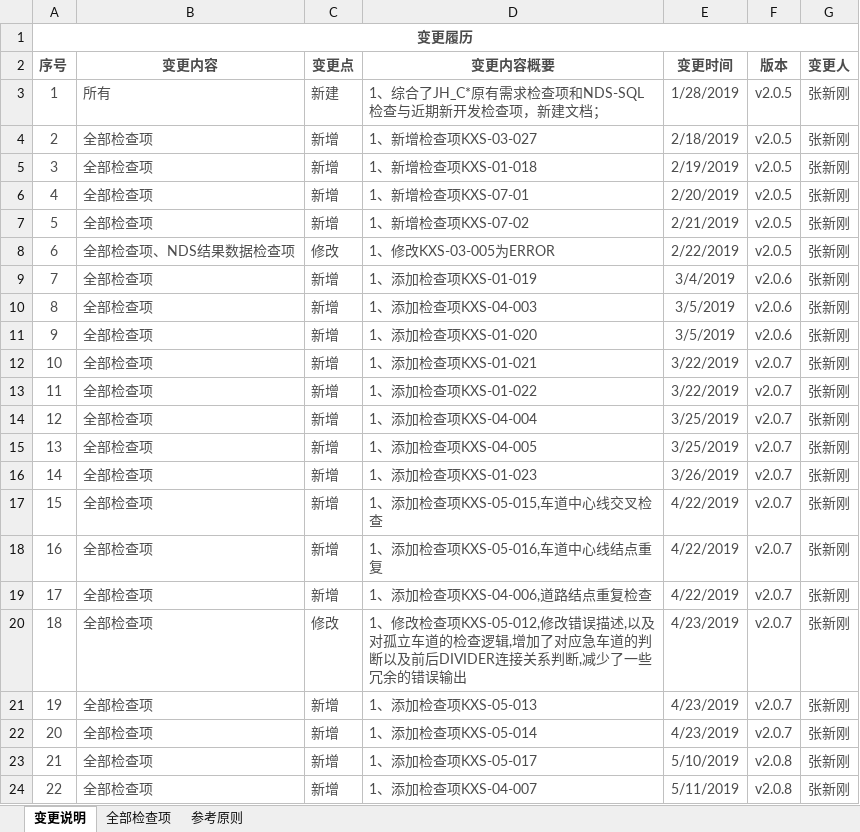
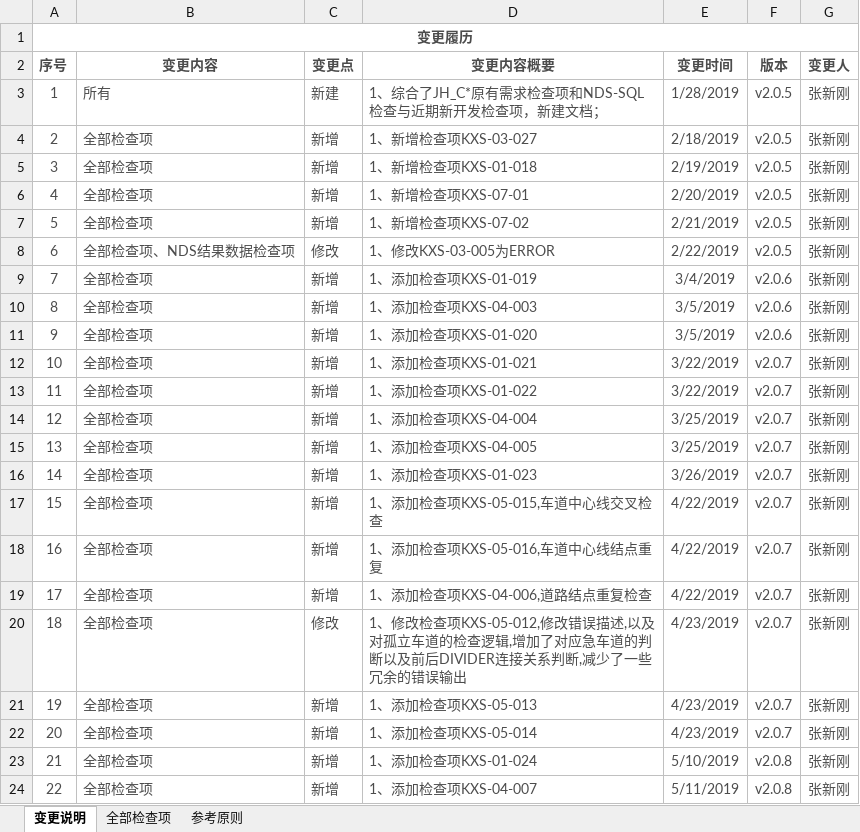
Before and after one commit to nevermore3/DataCheck, an Excel workbook: doc/交换规格检查项文档.xlsx, sheet 变更说明, drawn as a sheet; values as stored, in another font and other column widths than the file's, no borders; the diff names each change by its address in the sheet, - before the commit and + after, or states it on an @@ line.

Commit message:
修改文档

```diff
--- a/doc/交换规格检查项文档.xlsx (sheet 变更说明)
+++ b/doc/交换规格检查项文档.xlsx (sheet 变更说明)
-D23 (变更内容概要): 1、添加检查项KXS-05-017
+D23 (变更内容概要): 1、添加检查项KXS-01-024
```
